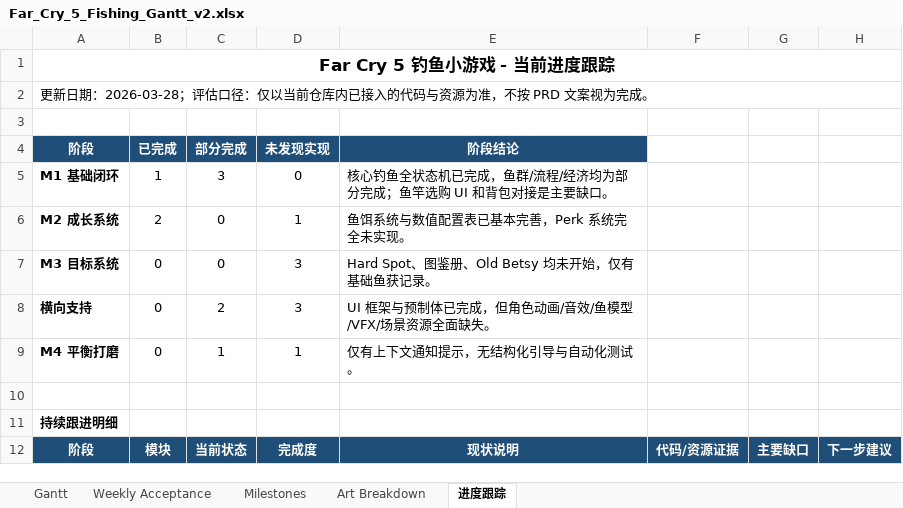
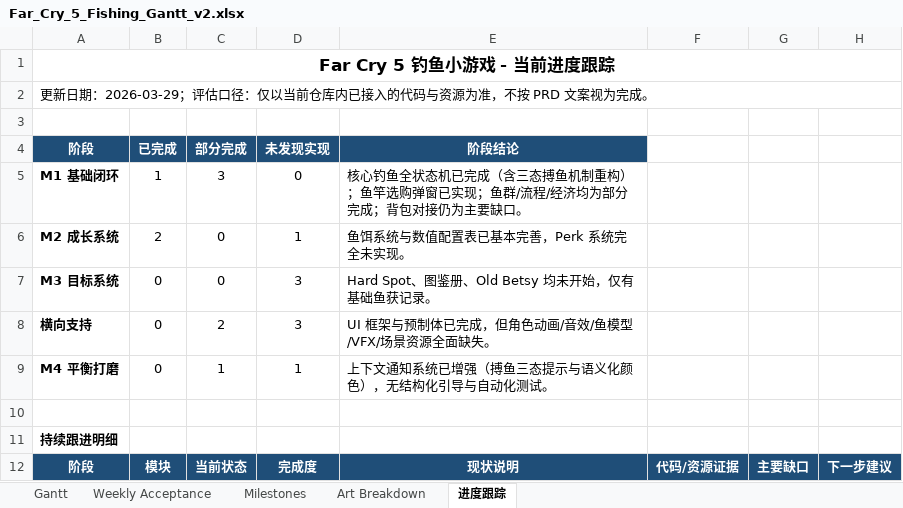
Before and after one commit to SoloGameCreater/XProject, an Excel workbook: XProject/Docs/Far_Cry_5_Fishing_Gantt_v2.xlsx, sheet 进度跟踪, drawn as a sheet; only a part is shown; values as stored, in another font and other column widths than the file's, no borders; the diff covers the shown part only; the diff names each change by its address in the sheet, - before the commit and + after, or states it on an @@ line.

Commit message:
进度跟踪

```diff
--- a/XProject/Docs/Far_Cry_5_Fishing_Gantt_v2.xlsx (sheet 进度跟踪)
+++ b/XProject/Docs/Far_Cry_5_Fishing_Gantt_v2.xlsx (sheet 进度跟踪)
-A2: …新日期：2026-03-28；评估口…
+A2: …新日期：2026-03-29；评估口…
-E5: …机已完成，鱼群/流程/经济均为部分完成；鱼竿选购 UI 和背包对接是主要缺口…
+E5: …机已完成（含三态搏鱼机制重构）；鱼竿选购弹窗已实现；鱼群/流程/经济均为部分完成；背包对接仍为主要缺口…
-E9: 仅有上下文通知提示，无结构化引导与自动化测试。
+E9: 上下文通知系统已增强（搏鱼三态提示与语义化颜色），无结构化引导与自动化测试。
```
Also changed, not shown: 17 edited cells elsewhere in this sheet, sheet Gantt.
